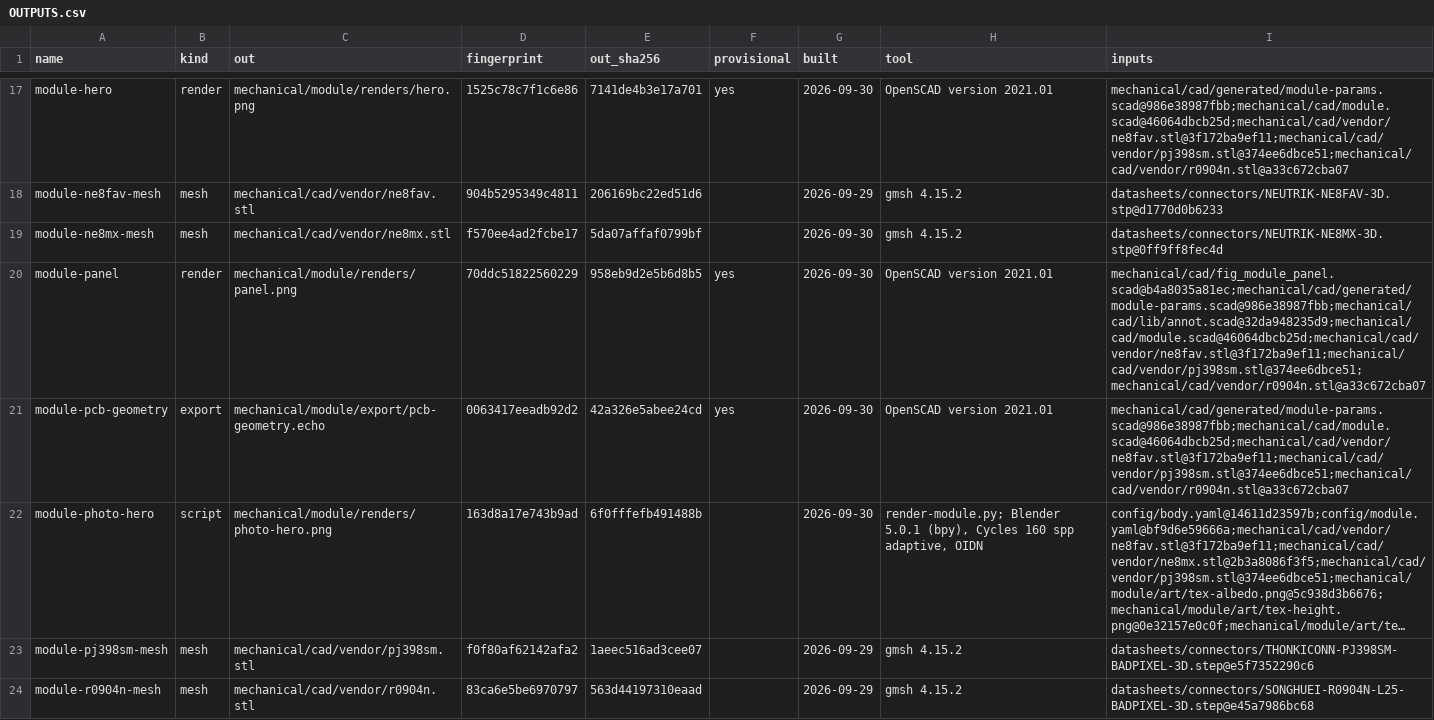
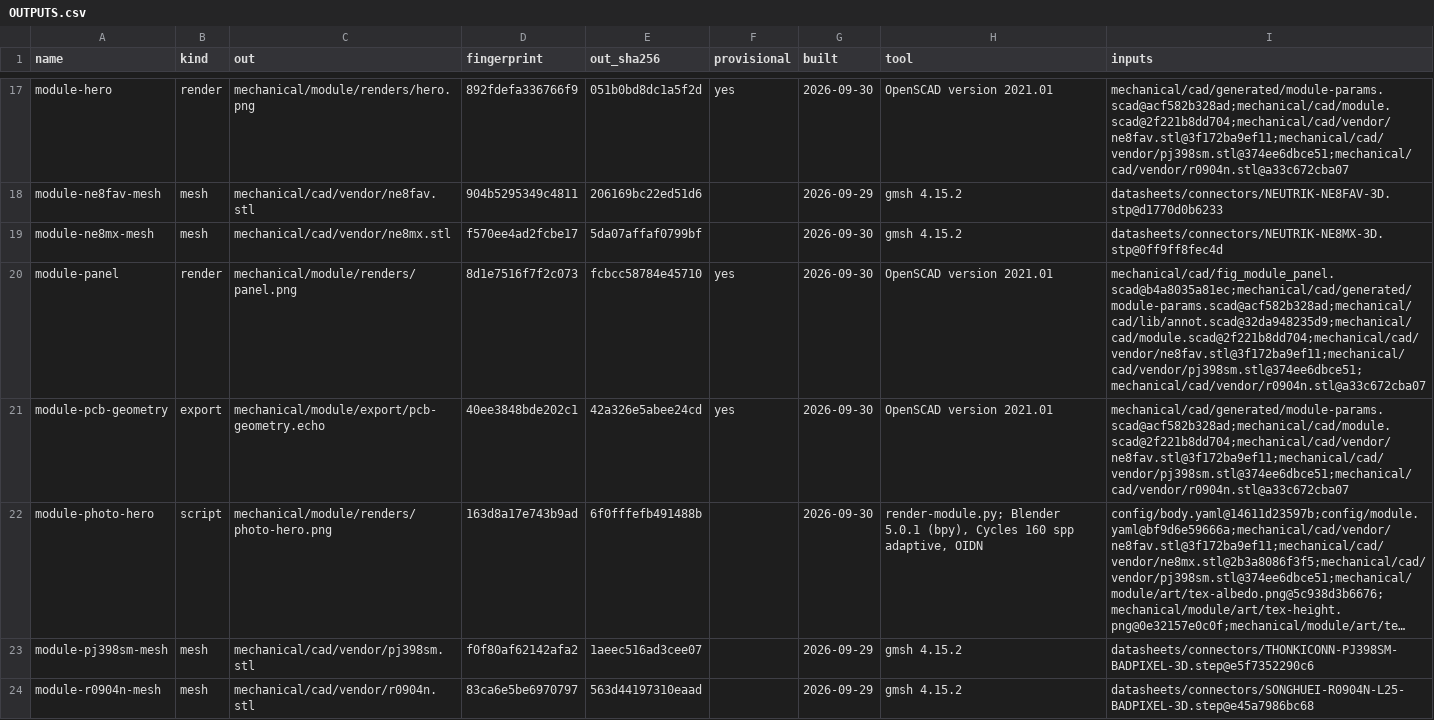
Before and after one commit to jeffmhopkins/Woody, a CSV file: mechanical/module/OUTPUTS.csv, drawn as a sheet; only a part is shown, gaps mark what is left out; long unchanged cells end in …; the diff covers the shown part only; the diff names each change by its address in the sheet, - before the commit and + after, or states it on an @@ line.

```diff
--- a/mechanical/module/OUTPUTS.csv
+++ b/mechanical/module/OUTPUTS.csv
-D17 (fingerprint): 1525c78c7f1c6e86
+D17 (fingerprint): 892fdefa336766f9
-E17 (out_sha256): 7141de4b3e17a701
+E17 (out_sha256): 051b0bd8dc1a5f2d
-I17 (inputs): mechanical/cad/generated/module-params.scad@986e38987fbb;mechanical/cad/module.scad@46064dbcb25d;mechanical/cad/vendor/ne8fav.stl@3f172ba9ef11;mechanical/cad/vendor/pj398sm.stl@374ee6dbce51;mechanical/cad/vendor/r0904n.stl@a33c672cba07
+I17 (inputs): mechanical/cad/generated/module-params.scad@acf582b328ad;mechanical/cad/module.scad@2f221b8dd704;mechanical/cad/vendor/ne8fav.stl@3f172ba9ef11;mechanical/cad/vendor/pj398sm.stl@374ee6dbce51;mechanical/cad/vendor/r0904n.stl@a33c672cba07
-D20 (fingerprint): 70ddc51822560229
+D20 (fingerprint): 8d1e7516f7f2c073
-E20 (out_sha256): 958eb9d2e5b6d8b5
+E20 (out_sha256): fcbcc58784e45710
-I20 (inputs): mechanical/cad/fig_module_panel.scad@b4a8035a81ec;mechanical/cad/generated/module-params.scad@986e38987fbb;mechanical/cad/lib/annot.scad@32da948235d9;mechanical/cad/module.scad@46064dbcb25d;mechanical/cad/vendor/ne8fav.stl@3f172ba9ef11;mechanical/cad/vendor/pj398sm.stl@374ee6dbce51;mechanical/cad/vendor/r0904n.stl@a33c672cba07
+I20 (inputs): mechanical/cad/fig_module_panel.scad@b4a8035a81ec;mechanical/cad/generated/module-params.scad@acf582b328ad;mechanical/cad/lib/annot.scad@32da948235d9;mechanical/cad/module.scad@2f221b8dd704;mechanical/cad/vendor/ne8fav.stl@3f172ba9ef11;mechanical/cad/vendor/pj398sm.stl@374ee6dbce51;mechanical/cad/vendor/r0904n.stl@a33c672cba07
-D21 (fingerprint): 0063417eeadb92d2
+D21 (fingerprint): 40ee3848bde202c1
-I21 (inputs): mechanical/cad/generated/module-params.scad@986e38987fbb;mechanical/cad/module.scad@46064dbcb25d;mechanical/cad/vendor/ne8fav.stl@3f172ba9ef11;mechanical/cad/vendor/pj398sm.stl@374ee6dbce51;mechanical/cad/vendor/r0904n.stl@a33c672cba07
+I21 (inputs): mechanical/cad/generated/module-params.scad@acf582b328ad;mechanical/cad/module.scad@2f221b8dd704;mechanical/cad/vendor/ne8fav.stl@3f172ba9ef11;mechanical/cad/vendor/pj398sm.stl@374ee6dbce51;mechanical/cad/vendor/r0904n.stl@a33c672cba07
```
Also changed, not shown: 47 edited cells elsewhere in this file, 22 other files.
